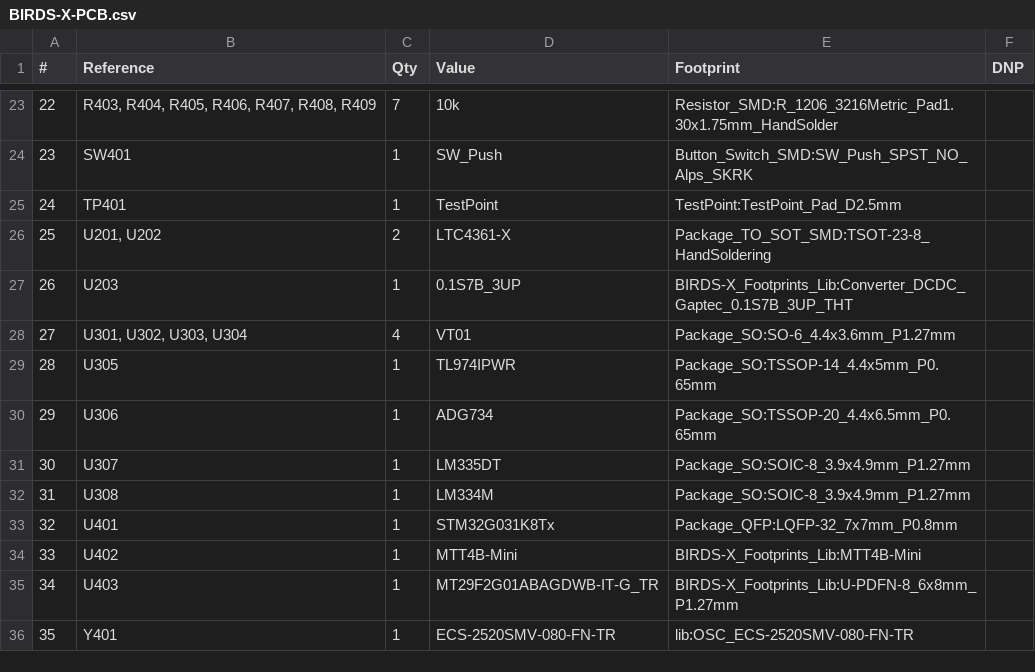
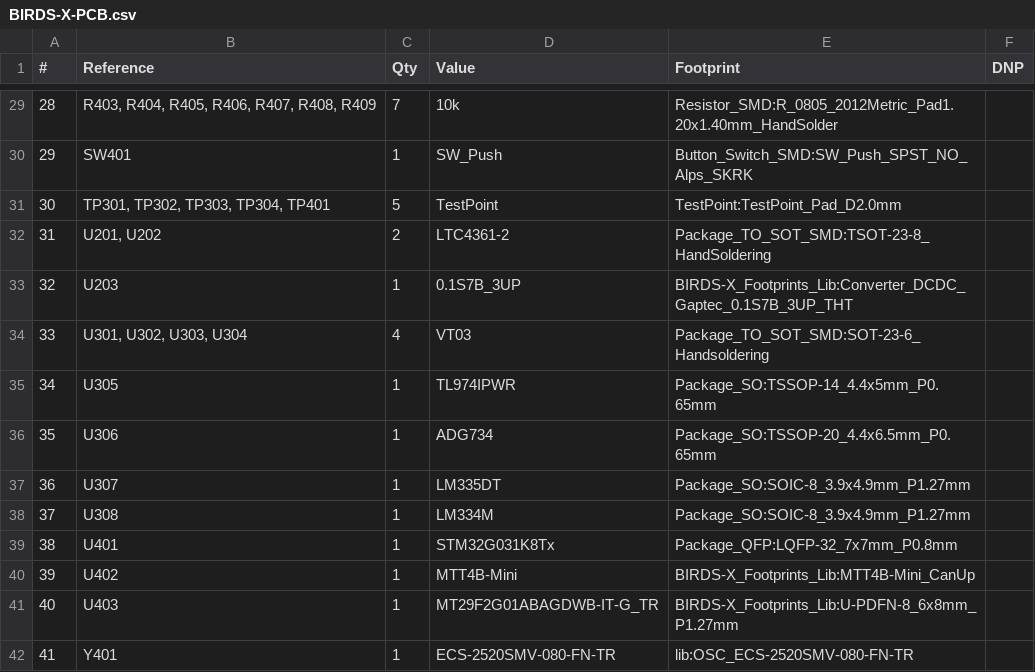
Before and after one commit to AlbertaSat/BIRDS-X_PCB, a CSV file: BIRDS-X-PCB/BIRDS-X-PCB.csv, drawn as a sheet; only a part is shown, gaps mark what is left out; removed rows and columns are numbered as before the commit, all else as after; the diff covers the shown part only; the diff names each change by its address in the sheet, - before the commit and + after, or states it on an @@ line.

Commit message:
Update resistor vals, plot, BOM

```diff
--- a/BIRDS-X-PCB/BIRDS-X-PCB.csv
+++ b/BIRDS-X-PCB/BIRDS-X-PCB.csv
@@ column A (#) renumbered from row 8 down @@
-E29 (Footprint): Resistor_SMD:R_1206_3216Metric_Pad1.30x1.75mm_HandSolder
+E29 (Footprint): Resistor_SMD:R_0805_2012Metric_Pad1.20x1.40mm_HandSolder
-row 25: 24 | TP401 | 1 | TestPoint | TestPoint:TestPoint_Pad_D2.5mm
+row 31: 30 | TP301, TP302, TP303, TP304, TP401 | 5 | TestPoint | TestPoint:TestPoint_Pad_D2.0mm
-D32 (Value): LTC4361-X
+D32 (Value): LTC4361-2
-D34 (Value): VT01
+D34 (Value): VT03
-E34 (Footprint): Package_SO:SO-6_4.4x3.6mm_P1.27mm
+E34 (Footprint): Package_TO_SOT_SMD:SOT-23-6_Handsoldering
-E40 (Footprint): BIRDS-X_Footprints_Lib:MTT4B-Mini
+E40 (Footprint): BIRDS-X_Footprints_Lib:MTT4B-Mini_CanUp
```
Also changed, not shown: 11 added rows, 5 removed rows and 12 edited cells elsewhere in this file, 5 other files.
